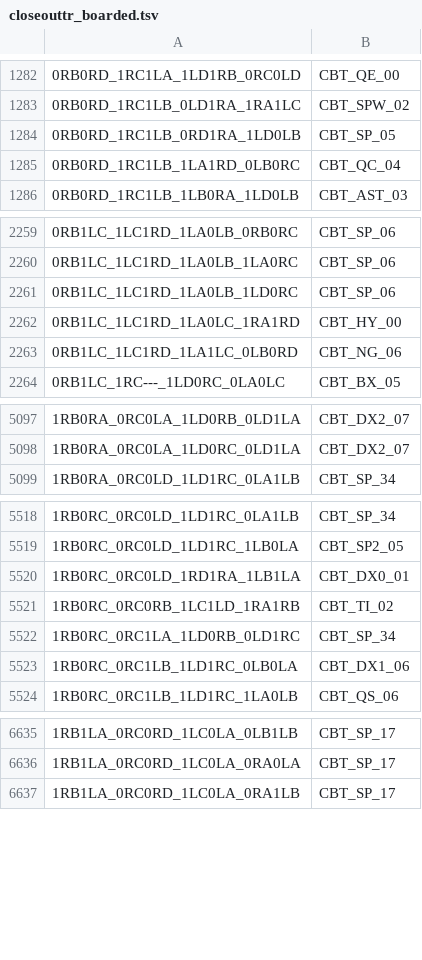
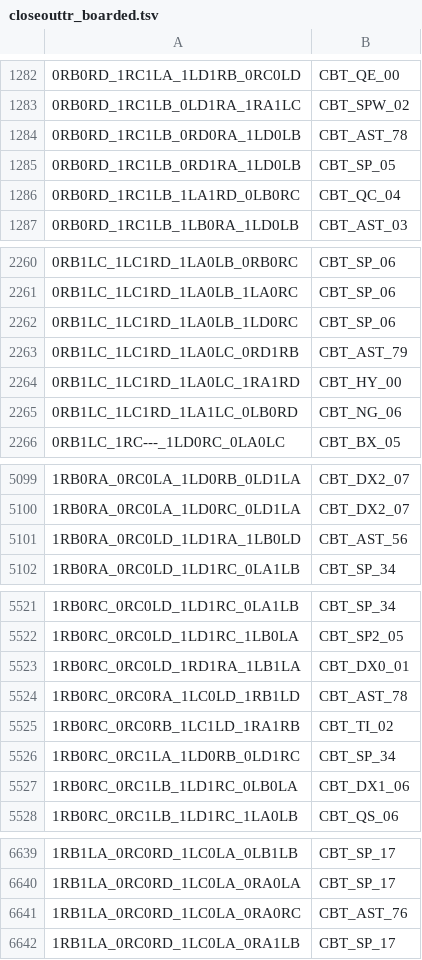
Before and after one commit to carrino/Coq-BBB4, a TSV file: closeouttr_boarded.tsv, drawn as a sheet; only a part is shown, gaps mark what is left out; the diff covers the shown part only.

```diff
--- a/closeouttr_boarded.tsv
+++ b/closeouttr_boarded.tsv
@@ -1283,2 +1283,3 @@
 0RB0RD_1RC1LB_0LD1RA_1RA1LC	CBT_SPW_02
+0RB0RD_1RC1LB_0RD0RA_1LD0LB	CBT_AST_78
 0RB0RD_1RC1LB_0RD1RA_1LD0LB	CBT_SP_05
@@ -2261,2 +2262,3 @@
 0RB1LC_1LC1RD_1LA0LB_1LD0RC	CBT_SP_06
+0RB1LC_1LC1RD_1LA0LC_0RD1RB	CBT_AST_79
 0RB1LC_1LC1RD_1LA0LC_1RA1RD	CBT_HY_00
@@ -5098,2 +5100,3 @@
 1RB0RA_0RC0LA_1LD0RC_0LD1LA	CBT_DX2_07
+1RB0RA_0RC0LD_1LD1RA_1LB0LD	CBT_AST_56
 1RB0RA_0RC0LD_1LD1RC_0LA1LB	CBT_SP_34
@@ -5520,2 +5523,3 @@
 1RB0RC_0RC0LD_1RD1RA_1LB1LA	CBT_DX0_01
+1RB0RC_0RC0RA_1LC0LD_1RB1LD	CBT_AST_78
 1RB0RC_0RC0RB_1LC1LD_1RA1RB	CBT_TI_02
@@ -6636,2 +6640,3 @@
 1RB1LA_0RC0RD_1LC0LA_0RA0LA	CBT_SP_17
+1RB1LA_0RC0RD_1LC0LA_0RA0RC	CBT_AST_76
 1RB1LA_0RC0RD_1LC0LA_0RA1LB	CBT_SP_17
```
Also changed, not shown: 3 added rows elsewhere in this file, tools/closeouttr/ci_costs.tsv, 22 other files.
